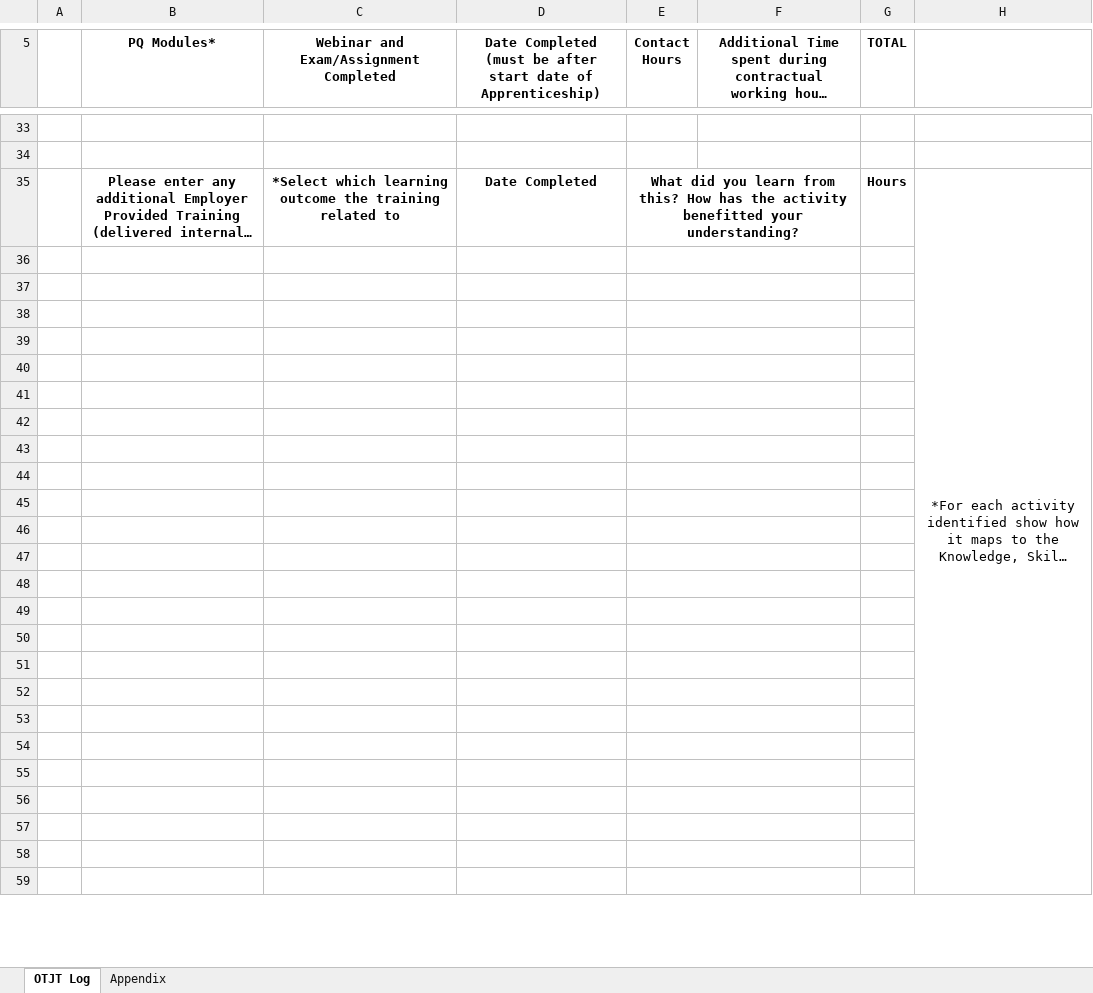
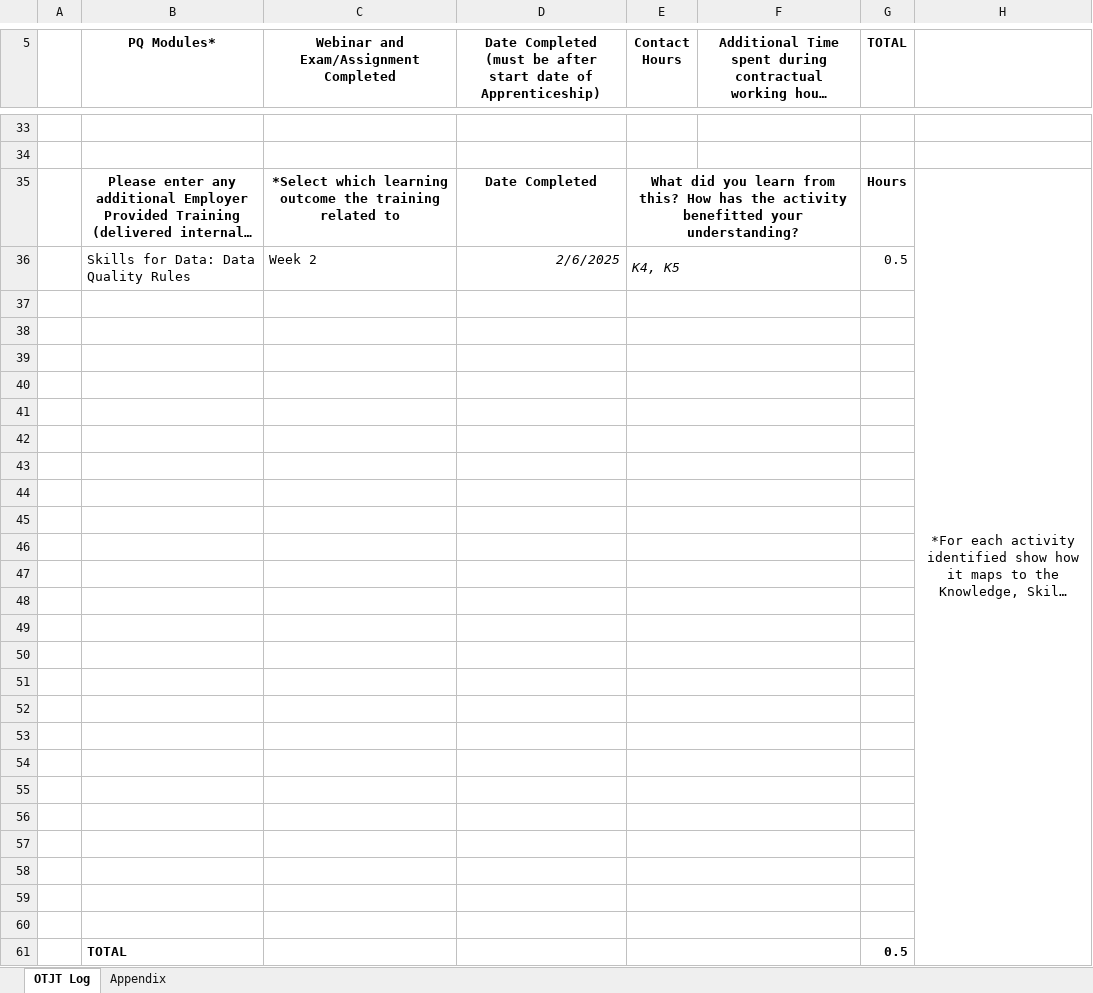
Before and after one commit to HalynaMaslak/Learning-Journal, an Excel workbook: Halyna Maslak OTJ Tracker DE L5.xlsx, sheet OTJT Log, drawn as a sheet; only a part is shown, gaps mark what is left out; long unchanged cells end in …; values as stored, in another font and other column widths than the file's, no borders; removed rows and columns are numbered as before the commit, all else as after; the diff covers the shown part only; the diff names each change by its address in the sheet, - before the commit and + after, or states it on an @@ line.

Commit message:
Add files via upload

```diff
--- a/Halyna Maslak OTJ Tracker DE L5.xlsx (sheet OTJT Log)
+++ b/Halyna Maslak OTJ Tracker DE L5.xlsx (sheet OTJT Log)
-H35:H61 merged
+H35:H61 merged
+row 36:  | Skills for Data: Data Quality Rules | Week 2 | 2/6/2025 | K4, K5 |  | 0.5
+row 61:  | TOTAL |  |  |  |  | 0.5
```
Also changed, not shown: 2 removed rows, 4 edited cells and merged cells elsewhere in this sheet.
